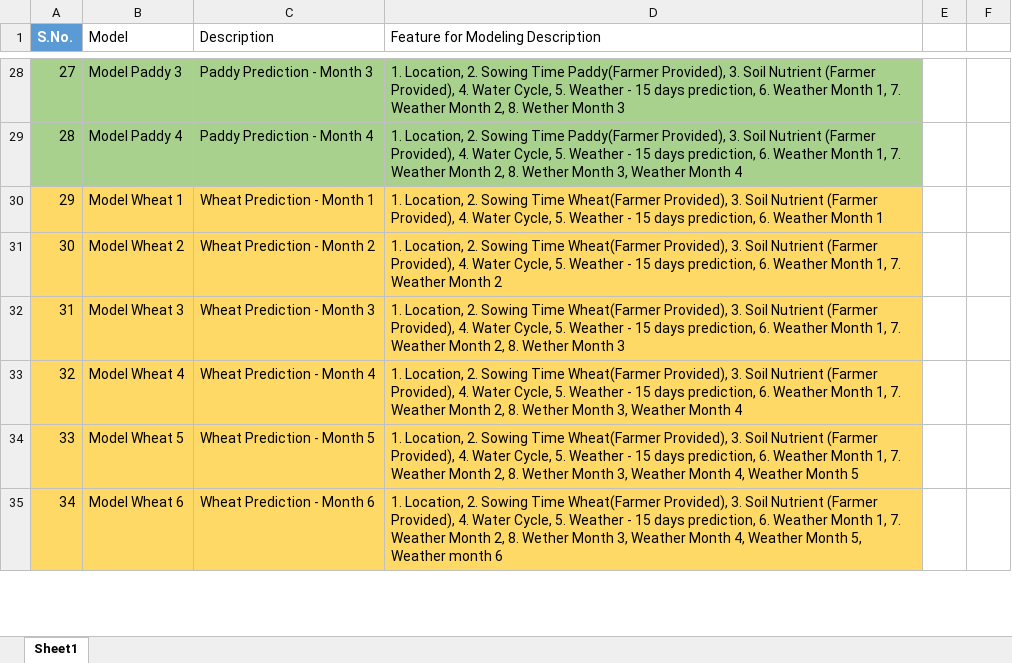
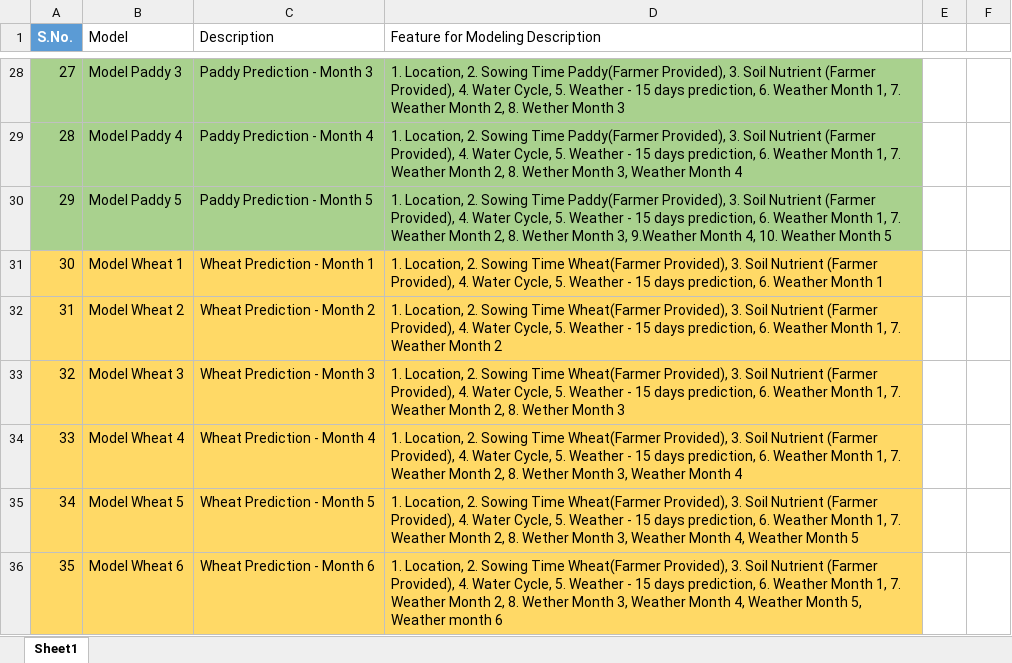
Before and after one commit to abhisheksinha08/DataDrivenAgriculture, an Excel workbook: Modeling/Model Plans.xlsx, sheet Sheet1, drawn as a sheet; only a part is shown, gaps mark what is left out; values as stored, in another font and other column widths than the file's, no borders; table styles not drawn; addresses are those after the commit; the diff names each change by its address in the sheet, - before the commit and + after, or states it on an @@ line.

```diff
--- a/Modeling/Model Plans.xlsx (sheet Sheet1)
+++ b/Modeling/Model Plans.xlsx (sheet Sheet1)
+row 30: 29 | Model Paddy 5 | Paddy Prediction - Month 5 | 1. Location, 2. Sowing Time Paddy(Farmer Provided), 3. Soil Nutrient (Farmer Provided), 4. Water Cycle, 5. Weather - 15 days prediction, 6. Weather Month 1, 7. Weather Month 2, 8. Wether Month 3, 9.Weather Month 4, 10. Weather Month 5
@@ column A (S.No.) renumbered from row 31 down @@
```
Also changed, not shown: CropLifeCycle/CropLifeCycle.xlsx, 1 other file.
